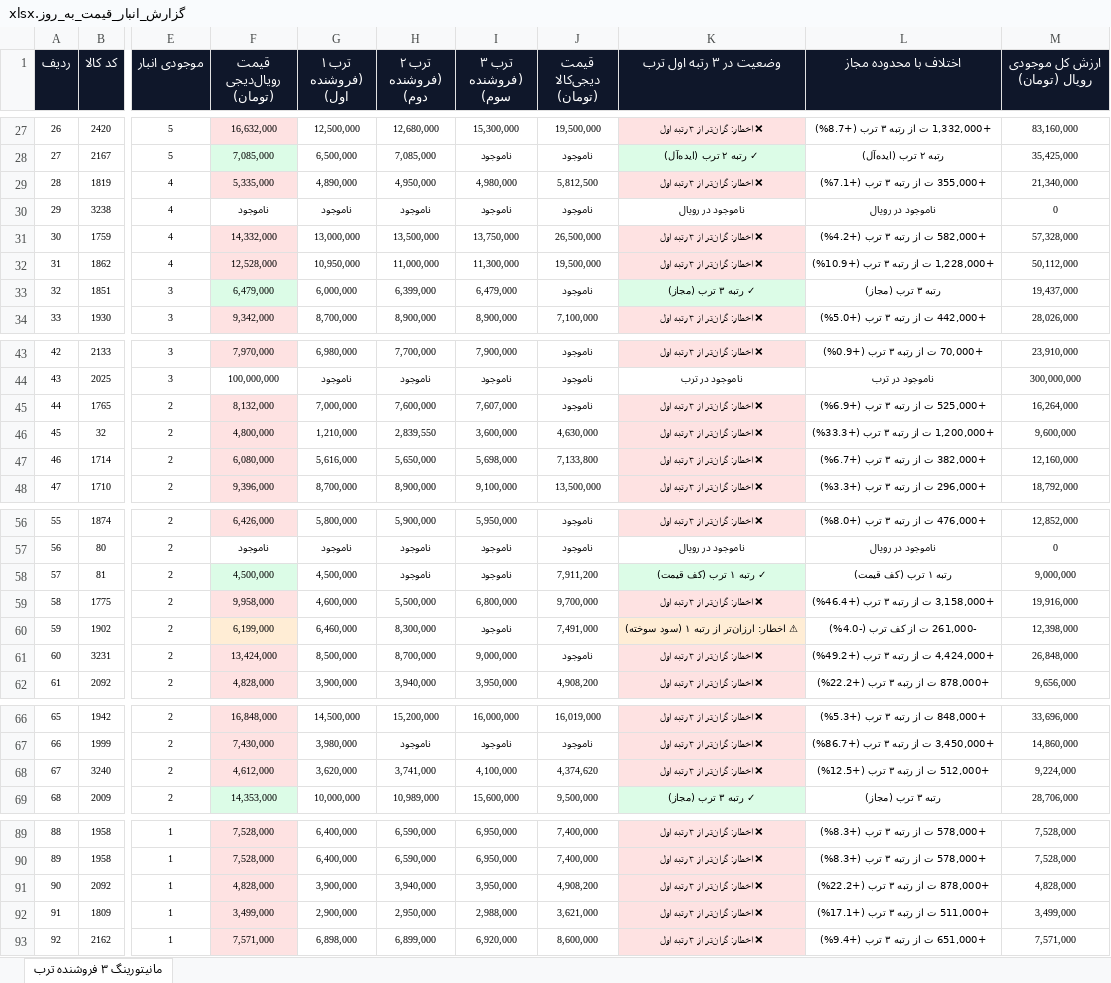
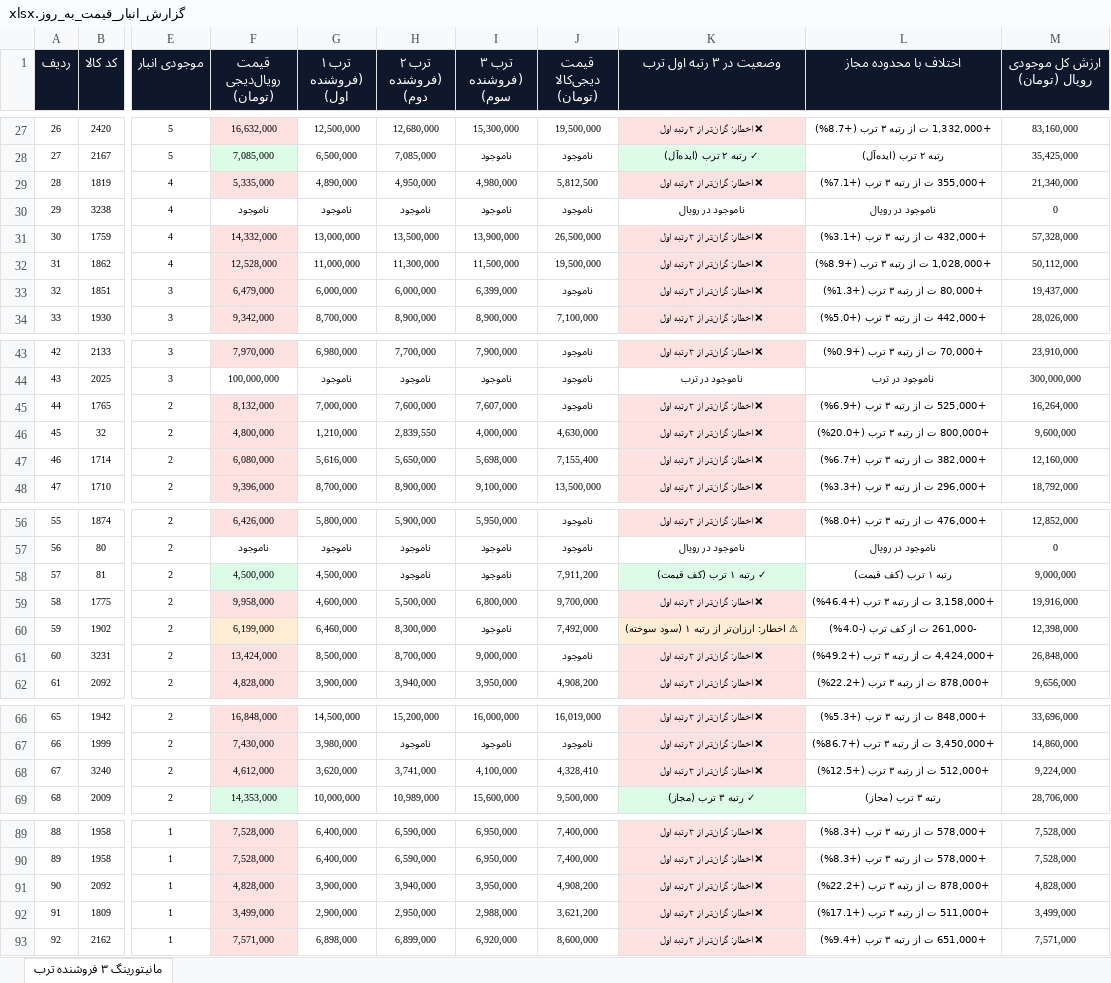
Before and after one commit to pouria-maleki/price-monitor, an Excel workbook: frontend/public/data/گزارش_انبار_قیمت_به_روز.xlsx, sheet مانیتورینگ ۳ فروشنده ترب, drawn as a sheet; only a part is shown, gaps mark what is left out; values as stored, in another font and other column widths than the file's, no borders; the diff covers the shown part only; the diff names each change by its address in the sheet, - before the commit and + after, or states it on an @@ line.

```diff
--- a/frontend/public/data/گزارش_انبار_قیمت_به_روز.xlsx (sheet مانیتورینگ ۳ فروشنده ترب)
+++ b/frontend/public/data/گزارش_انبار_قیمت_به_روز.xlsx (sheet مانیتورینگ ۳ فروشنده ترب)
-I31 (ترب ۳ (فروشنده سوم)): 13,750,000
+I31 (ترب ۳ (فروشنده سوم)): 13,900,000
-L31 (اختلاف با محدوده مجاز): +582,000 ت از رتبه ۳ ترب (+4.2%)
+L31 (اختلاف با محدوده مجاز): +432,000 ت از رتبه ۳ ترب (+3.1%)
-G32 (ترب ۱ (فروشنده اول)): 10,950,000
+G32 (ترب ۱ (فروشنده اول)): 11,000,000
-H32 (ترب ۲ (فروشنده دوم)): 11,000,000
+H32 (ترب ۲ (فروشنده دوم)): 11,300,000
-I32 (ترب ۳ (فروشنده سوم)): 11,300,000
+I32 (ترب ۳ (فروشنده سوم)): 11,500,000
-L32 (اختلاف با محدوده مجاز): +1,228,000 ت از رتبه ۳ ترب (+10.9%)
+L32 (اختلاف با محدوده مجاز): +1,028,000 ت از رتبه ۳ ترب (+8.9%)
-F33 fill: #DCFCE7
+F33 fill: #FEE2E2
-H33 (ترب ۲ (فروشنده دوم)): 6,399,000
+H33 (ترب ۲ (فروشنده دوم)): 6,000,000
-I33 (ترب ۳ (فروشنده سوم)): 6,479,000
+I33 (ترب ۳ (فروشنده سوم)): 6,399,000
-K33 (وضعیت در ۳ رتبه اول ترب): ✓ رتبه ۳ ترب (مجاز)
+K33 (وضعیت در ۳ رتبه اول ترب): ❌ اخطار: گران‌تر از ۳ رتبه اول
-K33 fill: #DCFCE7
+K33 fill: #FEE2E2
-L33 (اختلاف با محدوده مجاز): رتبه ۳ ترب (مجاز)
+L33 (اختلاف با محدوده مجاز): +80,000 ت از رتبه ۳ ترب (+1.3%)
-I46 (ترب ۳ (فروشنده سوم)): 3,600,000
+I46 (ترب ۳ (فروشنده سوم)): 4,000,000
-L46 (اختلاف با محدوده مجاز): +1,200,000 ت از رتبه ۳ ترب (+33.3%)
+L46 (اختلاف با محدوده مجاز): +800,000 ت از رتبه ۳ ترب (+20.0%)
-J47 (قیمت دیجی‌کالا (تومان)): 7,133,800
+J47 (قیمت دیجی‌کالا (تومان)): 7,155,400
-J60 (قیمت دیجی‌کالا (تومان)): 7,491,000
+J60 (قیمت دیجی‌کالا (تومان)): 7,492,000
-J68 (قیمت دیجی‌کالا (تومان)): 4,374,620
+J68 (قیمت دیجی‌کالا (تومان)): 4,328,410
-J92 (قیمت دیجی‌کالا (تومان)): 3,621,000
+J92 (قیمت دیجی‌کالا (تومان)): 3,621,200
```
Also changed, not shown: 24 edited cells elsewhere in this sheet, data/گزارش_انبار_قیمت_به_روز.xlsx, گزارش_انبار_قیمت_به_روز.xlsx, 4 other files.
